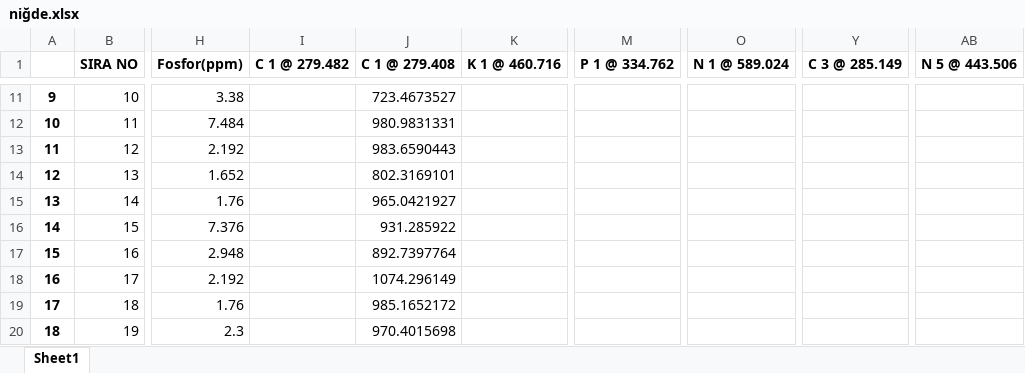
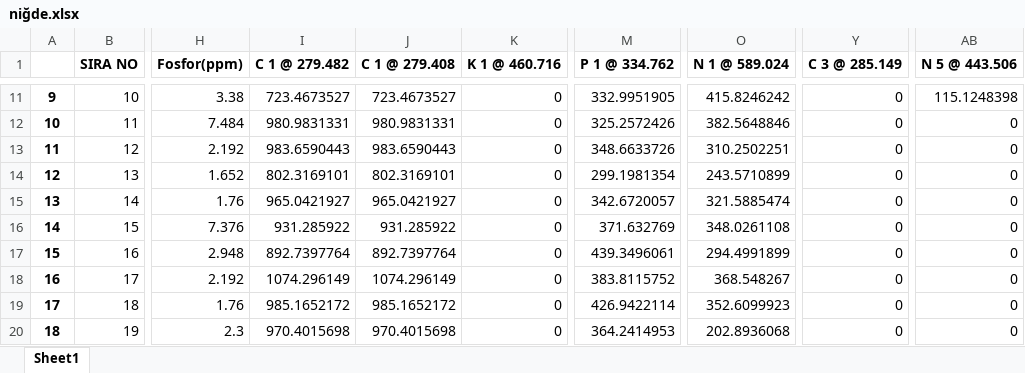
Before and after one commit to ugurgudelek/Libs, an Excel workbook: output/calibration/niğde.xlsx, sheet Sheet1, drawn as a sheet; only a part is shown, gaps mark what is left out; values as stored, in another font and other column widths than the file's, no borders; the diff covers the shown part only; the diff names each change by its address in the sheet, - before the commit and + after, or states it on an @@ line.

```diff
--- a/output/calibration/niğde.xlsx (sheet Sheet1)
+++ b/output/calibration/niğde.xlsx (sheet Sheet1)
-I11 (C 1 @ 279.482): (empty)
+I11 (C 1 @ 279.482): 723.4673527
-K11:K20 (K 1 @ 460.716): (empty)
+K11:K20 (K 1 @ 460.716): 0
-M11 (P 1 @ 334.762): (empty)
+M11 (P 1 @ 334.762): 332.9951905
-O11 (N 1 @ 589.024): (empty)
+O11 (N 1 @ 589.024): 415.8246242
-Y11:Y20 (C 3 @ 285.149): (empty)
+Y11:Y20 (C 3 @ 285.149): 0
-AB11 (N 5 @ 443.506): (empty)
+AB11 (N 5 @ 443.506): 115.1248398
-I12 (C 1 @ 279.482): (empty)
+I12 (C 1 @ 279.482): 980.9831331
-M12 (P 1 @ 334.762): (empty)
+M12 (P 1 @ 334.762): 325.2572426
-O12 (N 1 @ 589.024): (empty)
+O12 (N 1 @ 589.024): 382.5648846
-AB12:AB20 (N 5 @ 443.506): (empty)
+AB12:AB20 (N 5 @ 443.506): 0
-I13 (C 1 @ 279.482): (empty)
+I13 (C 1 @ 279.482): 983.6590443
-M13 (P 1 @ 334.762): (empty)
+M13 (P 1 @ 334.762): 348.6633726
-O13 (N 1 @ 589.024): (empty)
+O13 (N 1 @ 589.024): 310.2502251
-I14 (C 1 @ 279.482): (empty)
+I14 (C 1 @ 279.482): 802.3169101
-M14 (P 1 @ 334.762): (empty)
+M14 (P 1 @ 334.762): 299.1981354
-O14 (N 1 @ 589.024): (empty)
+O14 (N 1 @ 589.024): 243.5710899
-I15 (C 1 @ 279.482): (empty)
+I15 (C 1 @ 279.482): 965.0421927
-M15 (P 1 @ 334.762): (empty)
+M15 (P 1 @ 334.762): 342.6720057
-O15 (N 1 @ 589.024): (empty)
+O15 (N 1 @ 589.024): 321.5885474
-I16 (C 1 @ 279.482): (empty)
+I16 (C 1 @ 279.482): 931.285922
-M16 (P 1 @ 334.762): (empty)
+M16 (P 1 @ 334.762): 371.632769
-O16 (N 1 @ 589.024): (empty)
+O16 (N 1 @ 589.024): 348.0261108
-I17 (C 1 @ 279.482): (empty)
+I17 (C 1 @ 279.482): 892.7397764
-M17 (P 1 @ 334.762): (empty)
+M17 (P 1 @ 334.762): 439.3496061
-O17 (N 1 @ 589.024): (empty)
+O17 (N 1 @ 589.024): 294.4991899
-I18 (C 1 @ 279.482): (empty)
+I18 (C 1 @ 279.482): 1074.296149
-M18 (P 1 @ 334.762): (empty)
+M18 (P 1 @ 334.762): 383.8115752
-O18 (N 1 @ 589.024): (empty)
+O18 (N 1 @ 589.024): 368.548267
-I19 (C 1 @ 279.482): (empty)
+I19 (C 1 @ 279.482): 985.1652172
-M19 (P 1 @ 334.762): (empty)
+M19 (P 1 @ 334.762): 426.9422114
-O19 (N 1 @ 589.024): (empty)
+O19 (N 1 @ 589.024): 352.6099923
-I20 (C 1 @ 279.482): (empty)
+I20 (C 1 @ 279.482): 970.4015698
-M20 (P 1 @ 334.762): (empty)
+M20 (P 1 @ 334.762): 364.2414953
-O20 (N 1 @ 589.024): (empty)
+O20 (N 1 @ 589.024): 202.8936068
```
Also changed, not shown: 90 edited cells elsewhere in this sheet, 24 other files.
